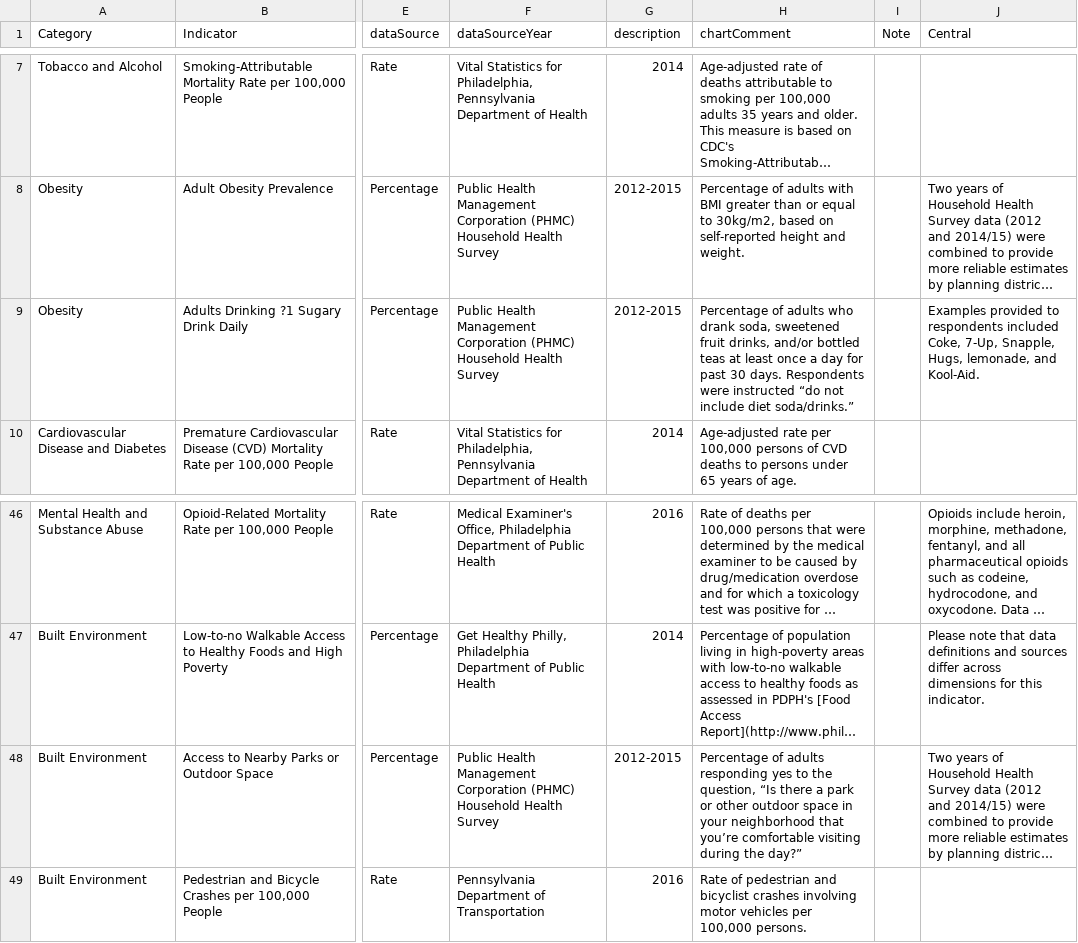
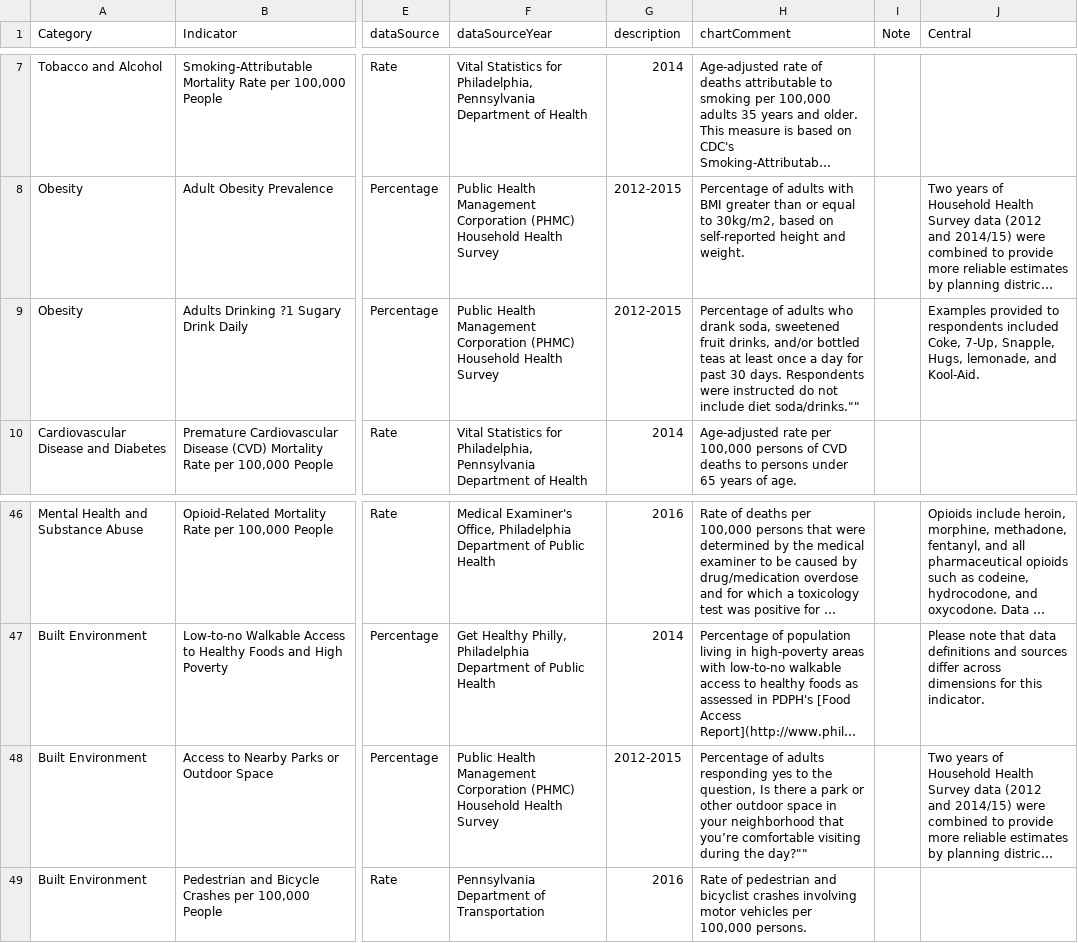
Before and after one commit to timwis/sheetstat, a CSV file: _data/2017/2016/planning_district_2017.csv, drawn as a sheet; only a part is shown, gaps mark what is left out; long unchanged cells end in …; the diff names each change by its address in the sheet, - before the commit and + after, or states it on an @@ line.

Commit message:
fixed invalid characters
replaced enhanced characters with valid quotation marks

```diff
--- a/_data/2017/2016/planning_district_2017.csv
+++ b/_data/2017/2016/planning_district_2017.csv
-H9 (chartComment): …were instructed “do not include diet soda/drinks.”
+H9 (chartComment): …were instructed do not include diet soda/drinks.""
-H48 (chartComment): …the question, “Is there a park or other outdoor space in your neighborhood that you’re comfortable visiting during the day?”
+H48 (chartComment): …the question, Is there a park or other outdoor space in your neighborhood that you’re comfortable visiting during the day?""
```
